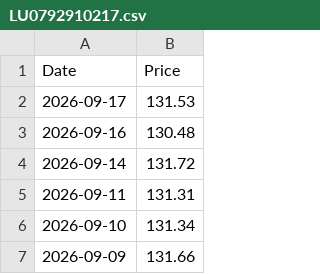
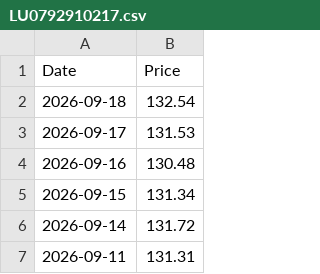
Before and after one commit to T1m-V/portfolio-data, a CSV file: prices/LU0792910217.csv, drawn as a sheet; only a part is shown; the shorter side is filled out with more unchanged rows; the diff names each change by its address in the sheet, - before the commit and + after, or states it on an @@ line.

```diff
--- a/prices/LU0792910217.csv
+++ b/prices/LU0792910217.csv
+row 2: 2026-09-18 | 132.54
+row 5: 2026-09-15 | 131.34
```
Also changed, not shown: prices/LU1654174025.csv, prices/NL0011354865.csv, 31 other files.
